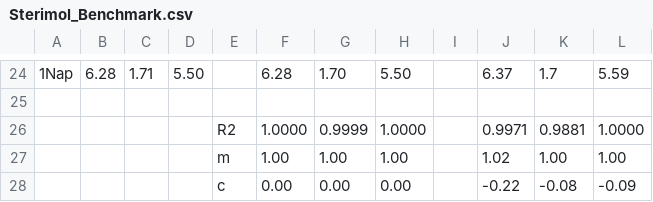
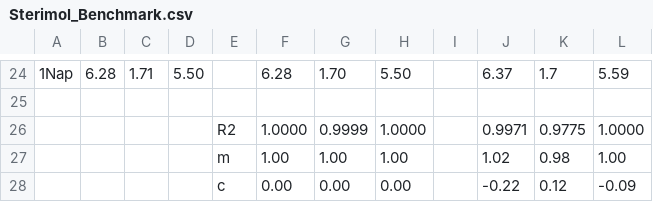
Before and after one commit to patonlab/Sterimol, a CSV file: Sterimol_Benchmark.csv, drawn as a sheet; only a part is shown, gaps mark what is left out; the diff names each change by its address in the sheet, - before the commit and + after, or states it on an @@ line.

Commit message:
Update Sterimol_Benchmark.csv

```diff
--- a/Sterimol_Benchmark.csv
+++ b/Sterimol_Benchmark.csv
-K26: 0.9881
+K26: 0.9775
-K27: 1.00
+K27: 0.98
-K28: -0.08
+K28: 0.12
```
